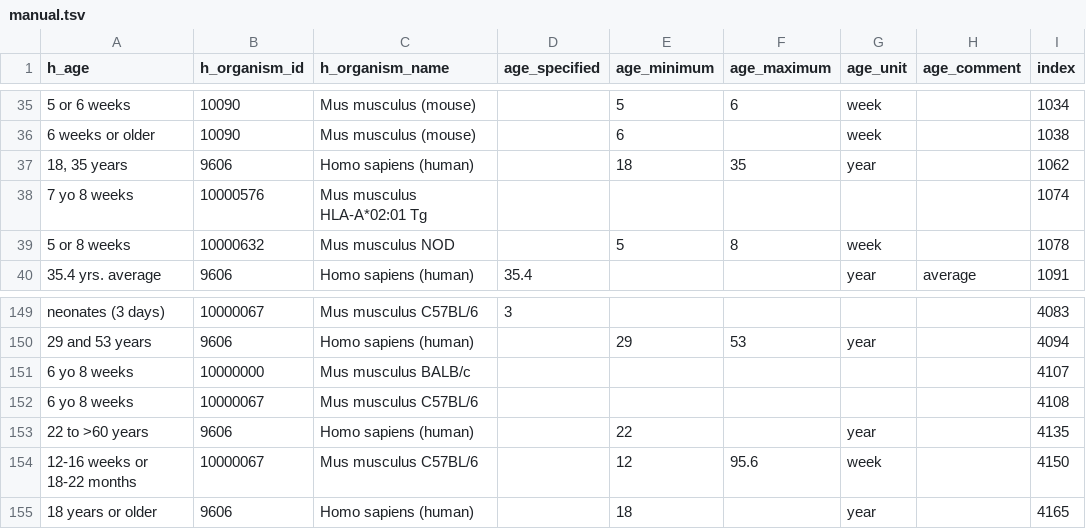
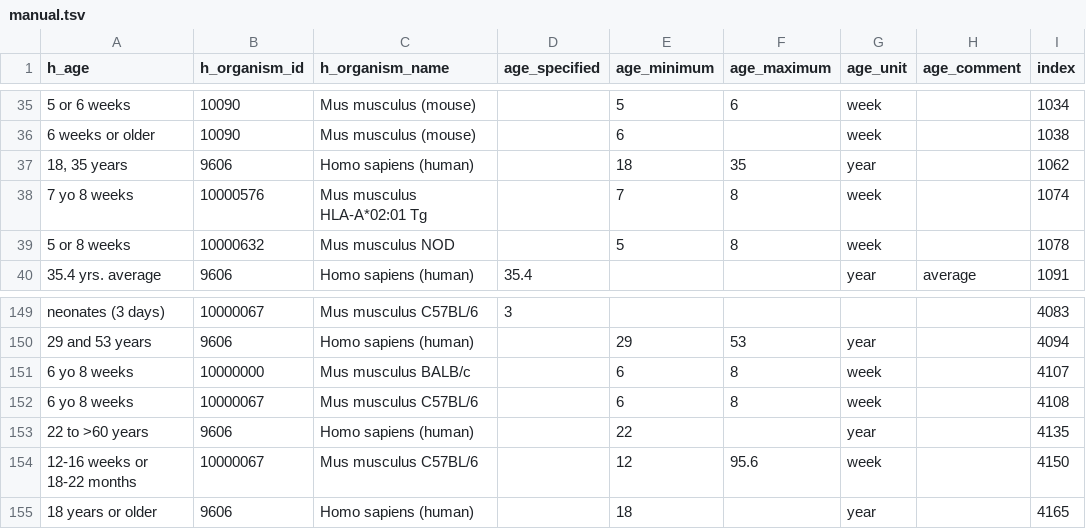
Before and after one commit to sebastianduesing/adp, a TSV file: curation/manual.tsv, drawn as a sheet; only a part is shown, gaps mark what is left out; the diff names each change by its address in the sheet, - before the commit and + after, or states it on an @@ line.

```diff
--- a/curation/manual.tsv
+++ b/curation/manual.tsv
-E38 (age_minimum): (empty)
+E38 (age_minimum): 7
-F38 (age_maximum): (empty)
+F38 (age_maximum): 8
-G38 (age_unit): (empty)
+G38 (age_unit): week
-E151:E152 (age_minimum): (empty)
+E151:E152 (age_minimum): 6
-F151:F152 (age_maximum): (empty)
+F151:F152 (age_maximum): 8
-G151:G152 (age_unit): (empty)
+G151:G152 (age_unit): week
```
Also changed, not shown: curation/curated.tsv, 3 other files.
